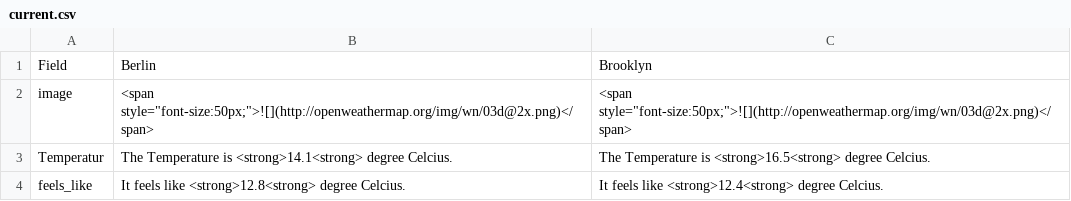
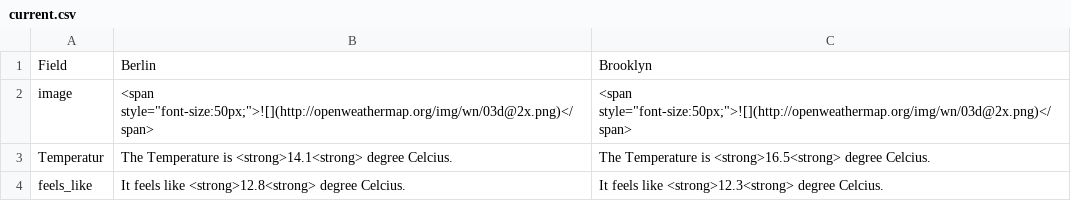
Before and after one commit to helenawittlich/berlin-brooklyn-weather, a CSV file: processed/current.csv, drawn as a sheet.

```diff
--- a/processed/current.csv
+++ b/processed/current.csv
@@ -3,2 +3,2 @@ image,"<span style=""font-size:50px;"">![](http://openweathermap.org/img/wn/03d@
 Temperatur,The Temperature is <strong>14.1<strong> degree Celcius.,The Temperature is <strong>16.5<strong> degree Celcius.
-feels_like,It feels like <strong>12.8<strong> degree Celcius.,It feels like <strong>12.4<strong> degree Celcius.
+feels_like,It feels like <strong>12.8<strong> degree Celcius.,It feels like <strong>12.3<strong> degree Celcius.
```
